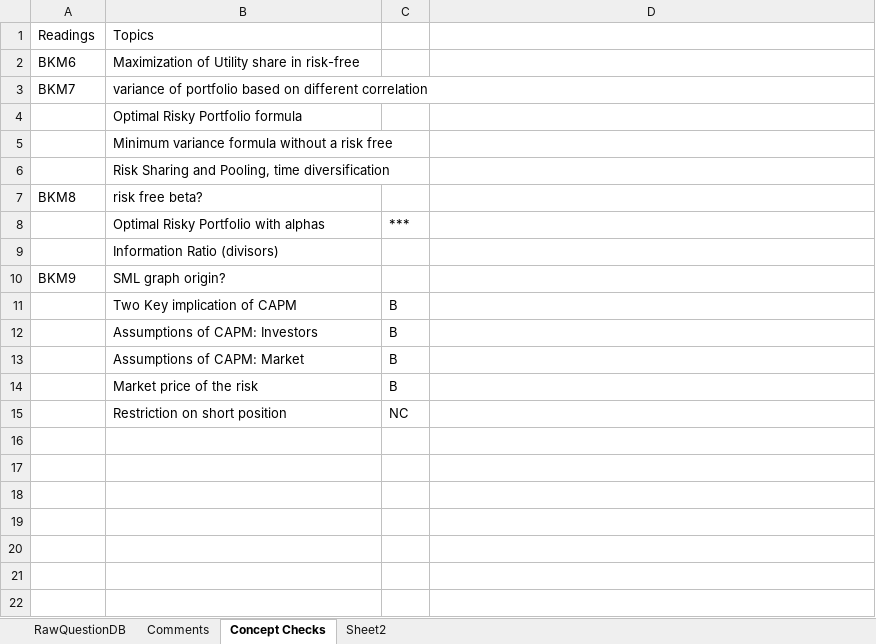
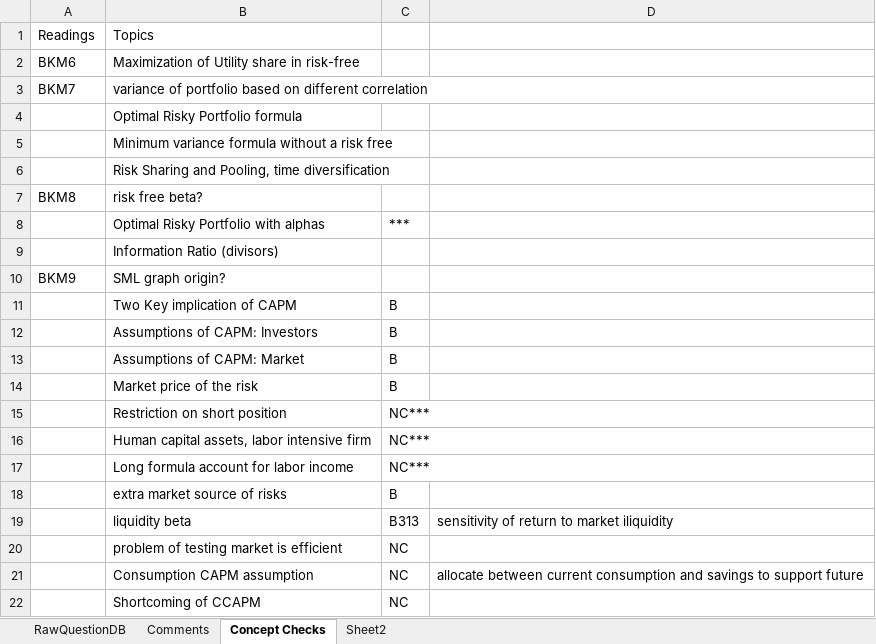
Before and after one commit to lli0711/Exam9, an Excel workbook: StudyProgress.xlsx, sheet Concept Checks, drawn as a sheet; values as stored, in another font and other column widths than the file's, no borders; the diff names each change by its address in the sheet, - before the commit and + after, or states it on an @@ line.

Commit message:
new updates for concept checks

```diff
--- a/StudyProgress.xlsx (sheet Concept Checks)
+++ b/StudyProgress.xlsx (sheet Concept Checks)
-C15: NC
+C15: NC***
+row 16:  | Human capital assets, labor intensive firm | NC***
+row 17:  | Long formula account for labor income | NC***
+row 18:  | extra market source of risks | B
+row 19:  | liquidity beta | B313 | sensitivity of return to market iliquidity
+row 20:  | problem of testing market is efficient | NC
+row 21:  | Consumption CAPM assumption | NC | allocate between current consumption and savings to support future
+row 22:  | Shortcoming of CCAPM | NC
```
Also changed, not shown: sheet Comments.
